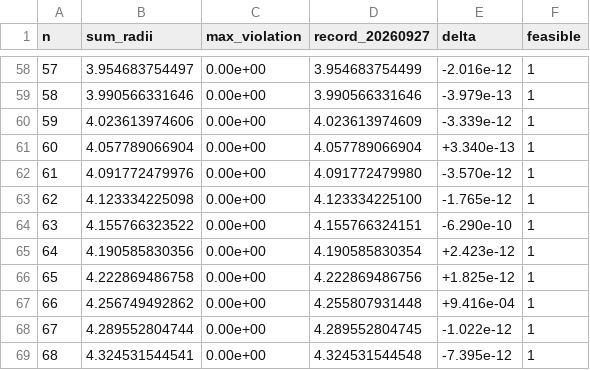
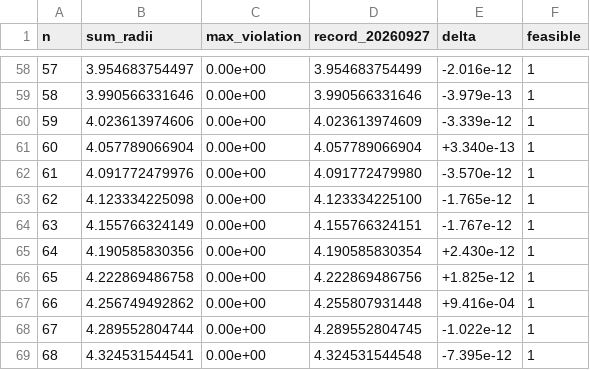
Before and after one commit to jasonzliang/circle-packing-sota, a CSV file: sota/si-v2-20260927/results.csv, drawn as a sheet; only a part is shown, gaps mark what is left out.

```diff
--- a/sota/si-v2-20260927/results.csv
+++ b/sota/si-v2-20260927/results.csv
@@ -63,4 +63,4 @@ n,sum_radii,max_violation,record_20260927,delta,feasible
 62,4.123334225098,0.00e+00,4.123334225100,-1.765e-12,1
-63,4.155766323522,0.00e+00,4.155766324151,-6.290e-10,1
-64,4.190585830356,0.00e+00,4.190585830354,+2.423e-12,1
+63,4.155766324149,0.00e+00,4.155766324151,-1.767e-12,1
+64,4.190585830356,0.00e+00,4.190585830354,+2.430e-12,1
 65,4.222869486758,0.00e+00,4.222869486756,+1.825e-12,1
```
Also changed, not shown: 7 other files.
